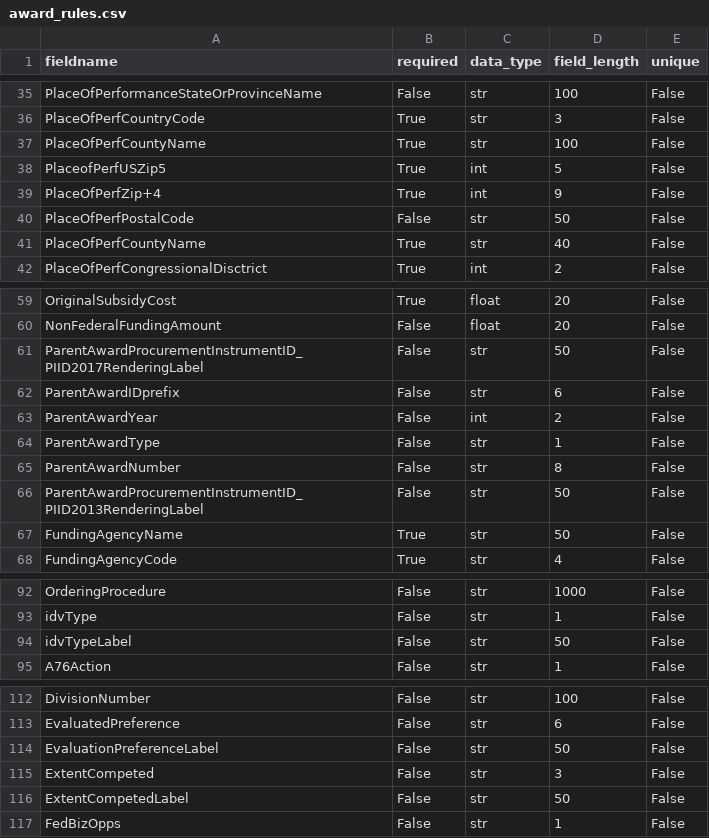
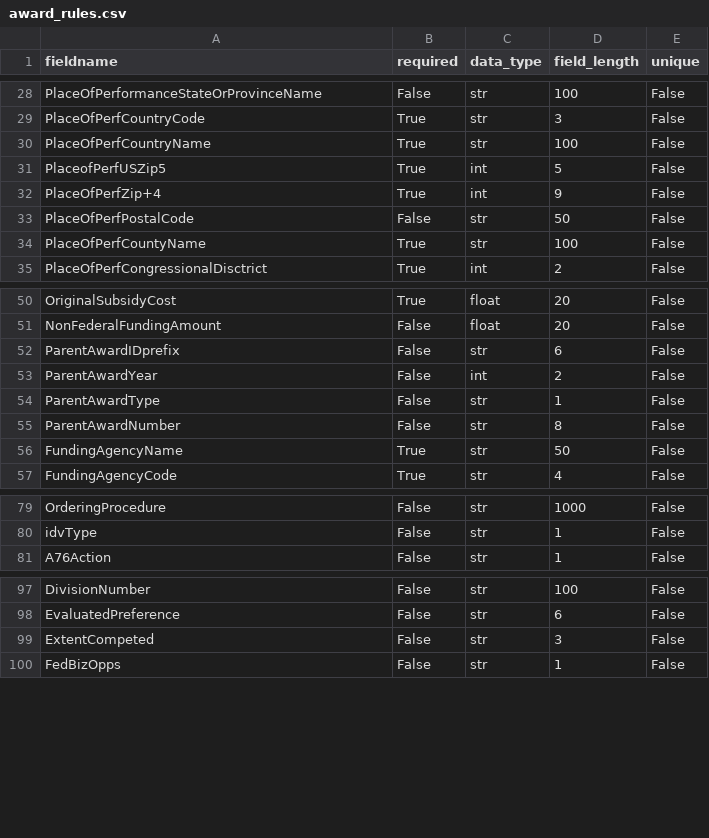
Before and after one commit to 18F/data-act-pilot, a CSV file: app/validator/rules/award_rules.csv, drawn as a sheet; only a part is shown, gaps mark what is left out; the diff covers the shown part only.

Commit message:
Update award_rules.csv

```diff
--- a/app/validator/rules/award_rules.csv
+++ b/app/validator/rules/award_rules.csv
@@ -36,3 +29,3 @@ PlaceOfPerformanceStateOrProvinceName,False,str,100,False
 PlaceOfPerfCountryCode,True,str,3,False
-PlaceOfPerfCountyName,True,str,100,False
+PlaceOfPerfCountryName,True,str,100,False
 PlaceofPerfUSZip5,True,int,5,False
@@ -40,3 +33,3 @@ PlaceOfPerfZip+4,True,int,9,False
 PlaceOfPerfPostalCode,False,str,50,False
-PlaceOfPerfCountyName,True,str,40,False
+PlaceOfPerfCountyName,True,str,100,False
 PlaceOfPerfCongressionalDisctrict,True,int,2,False
@@ -60,3 +51,2 @@ OriginalSubsidyCost,True,float,20,False
 NonFederalFundingAmount,False,float,20,False
-ParentAwardProcurementInstrumentID_PIID2017RenderingLabel,False,str,50,False
 ParentAwardIDprefix,False,str,6,False
@@ -65,3 +55,2 @@ ParentAwardType,False,str,1,False
 ParentAwardNumber,False,str,8,False
-ParentAwardProcurementInstrumentID_PIID2013RenderingLabel,False,str,50,False
 FundingAgencyName,True,str,50,False
@@ -93,3 +80,2 @@ OrderingProcedure,False,str,1000,False
 idvType,False,str,1,False
-idvTypeLabel,False,str,50,False
 A76Action,False,str,1,False
@@ -113,5 +98,3 @@ DivisionNumber,False,str,100,False
 EvaluatedPreference,False,str,6,False
-EvaluationPreferenceLabel,False,str,50,False
 ExtentCompeted,False,str,3,False
-ExtentCompetedLabel,False,str,50,False
 FedBizOpps,False,str,1,False
```
Also changed, not shown: 17 removed rows and 3 edited cells elsewhere in this file.
